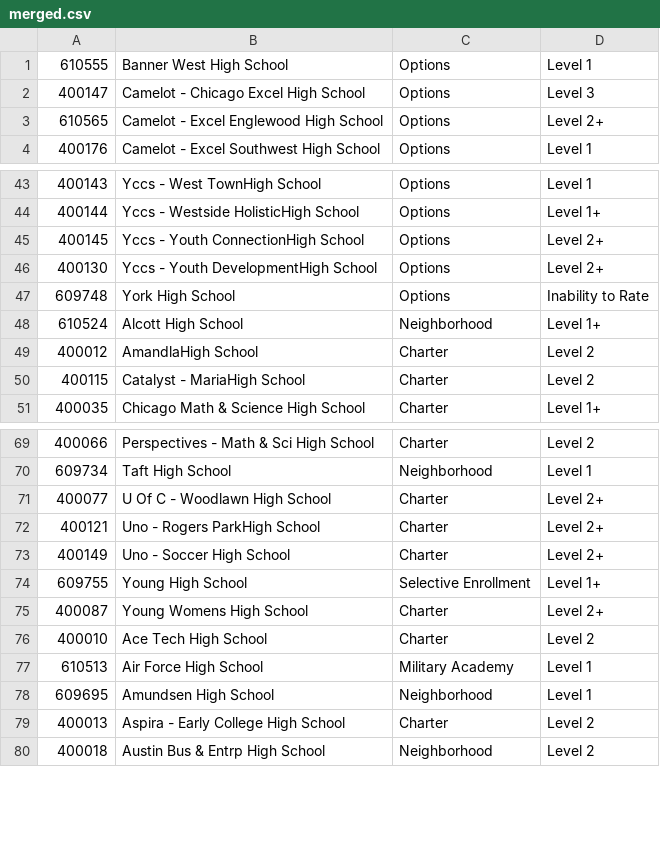
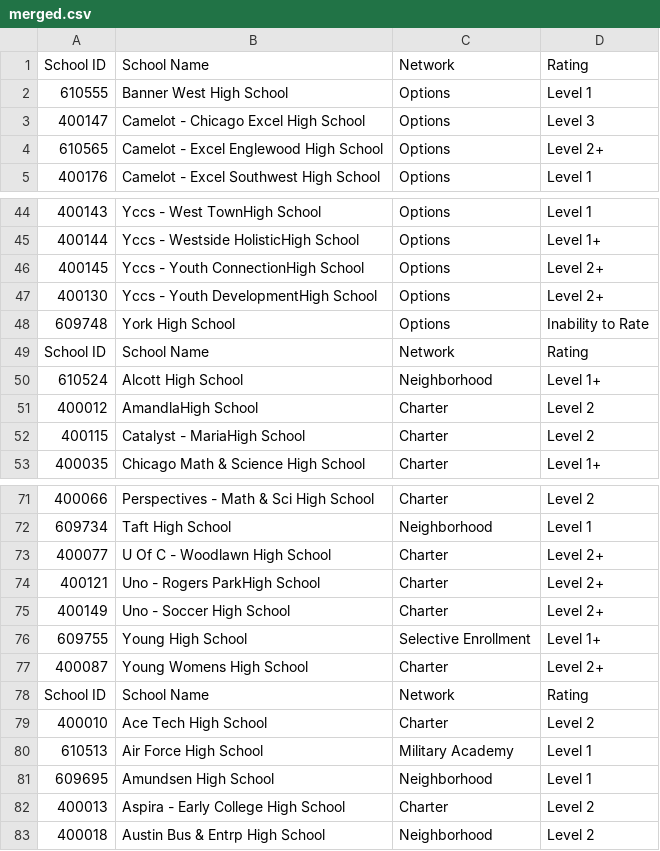
Before and after one commit to smahaffie/Chicago_HS_Finder, a CSV file: Clean Data/merged.csv, drawn as a sheet; only a part is shown, gaps mark what is left out; the diff names each change by its address in the sheet, - before the commit and + after, or states it on an @@ line.

```diff
--- a/Clean Data/merged.csv
+++ b/Clean Data/merged.csv
+row 1: School ID | School Name | Network | Rating
+row 49: School ID | School Name | Network | Rating
+row 78: School ID | School Name | Network | Rating
```
Also changed, not shown: Clean Data/Assessment912.csv, Clean Data/Assessmentcombo.csv, 29 other files.
